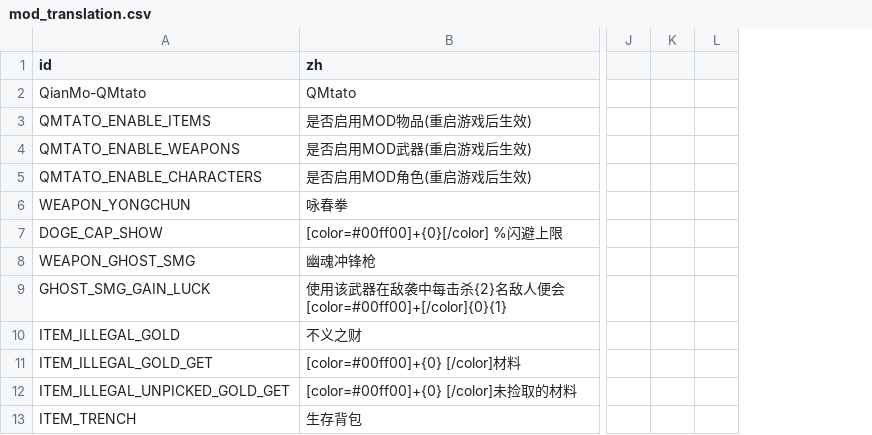
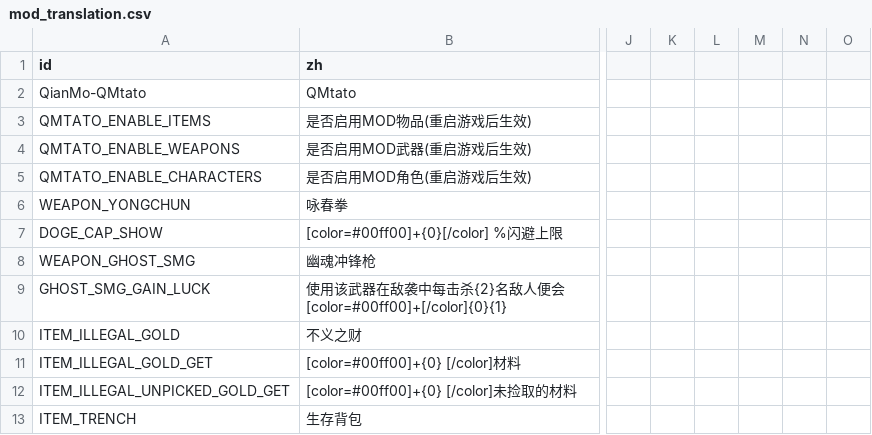
Before and after one commit to IamQianMo/QMtato, a CSV file: mods-unpacked/QianMo-QMtato/translations/languages/mod_translation.csv, drawn as a sheet; only a part is shown, gaps mark what is left out; removed rows and columns are numbered as before the commit, all else as after; the diff names each change by its address in the sheet, - before the commit and + after, or states it on an @@ line.

```diff
--- a/mods-unpacked/QianMo-QMtato/translations/languages/mod_translation.csv
+++ b/mods-unpacked/QianMo-QMtato/translations/languages/mod_translation.csv
-column L, empty
+column L, empty
+column M, empty
+column N, empty
+column O, empty
```
Also changed, not shown: 7 other files.
